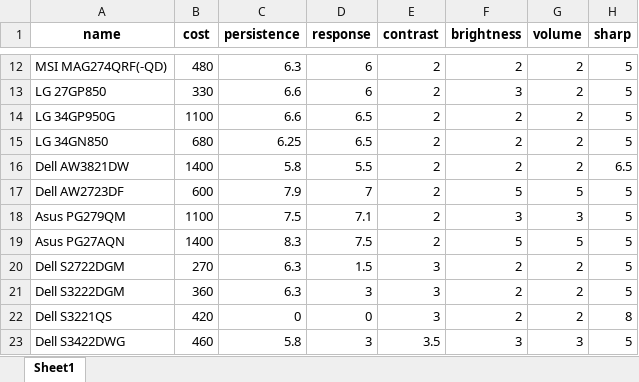
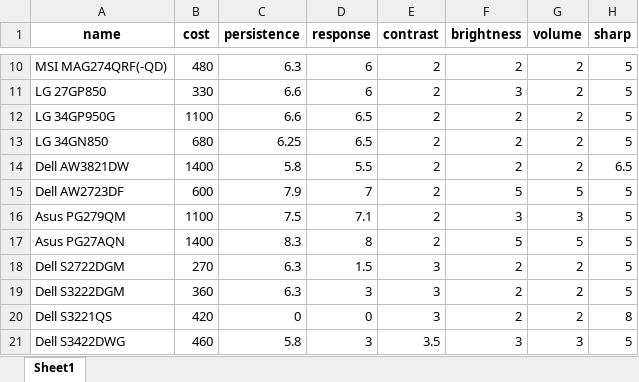
Before and after one commit to ChandradeepC/FrogAI, an Excel workbook: data/monitorsEU.xlsx, sheet Sheet1, drawn as a sheet; only a part is shown, gaps mark what is left out; values as stored, in another font and other column widths than the file's, no borders; addresses are those after the commit; the diff covers the shown part only; the diff names each change by its address in the sheet, - before the commit and + after, or states it on an @@ line.

Commit message:
updated data

```diff
--- a/data/monitorsEU.xlsx (sheet Sheet1)
+++ b/data/monitorsEU.xlsx (sheet Sheet1)
-D17 (response): 7.5
+D17 (response): 8
```
Also changed, not shown: 2 removed rows and 4 edited cells elsewhere in this sheet, data/monitors.xlsx.
